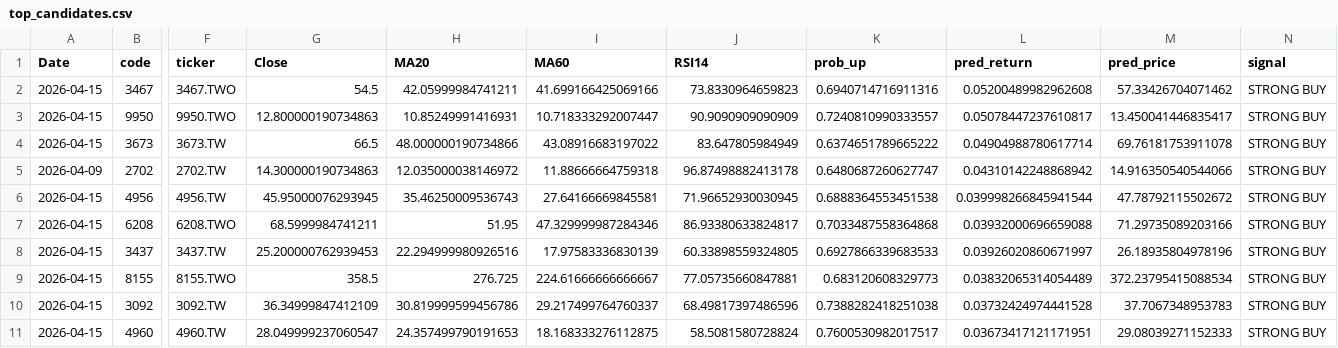
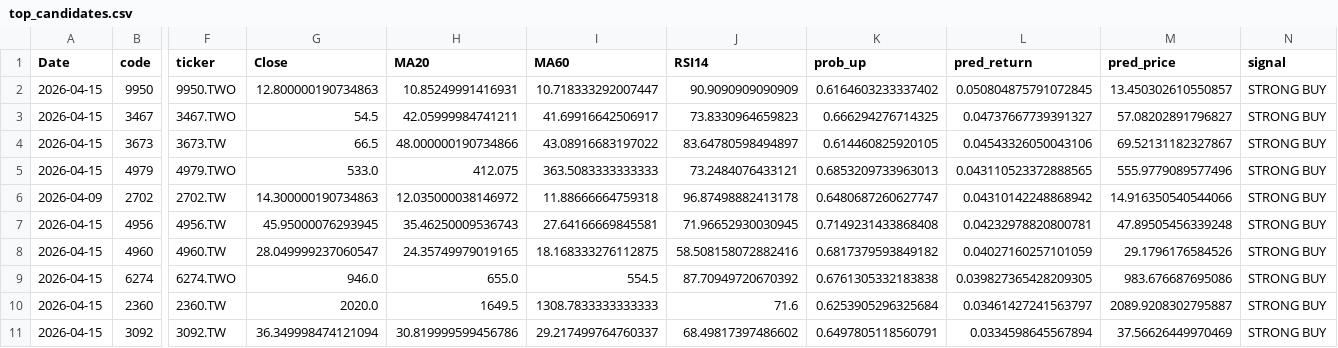
Before and after one commit to tthomas88121/Stock, a CSV file: outputs/top_candidates.csv, drawn as a sheet; only a part is shown, gaps mark what is left out; removed rows and columns are numbered as before the commit, all else as after; rows hold the shown columns only; the diff names each change by its address in the sheet, - before the commit and + after, or states it on an @@ line.

```diff
--- a/outputs/top_candidates.csv
+++ b/outputs/top_candidates.csv
-row 2: 2026-04-15 | 3467 | 3467.TWO | 54.5 | 42.05999984741211 | 41.699166425069166 | 73.8330964659823 | 0.6940714716911316 | 0.05200489982962608 | 57.33426704071462 | STRONG BUY
-K2 (prob_up): 0.7240810990333557
+K2 (prob_up): 0.6164603233337402
-L2 (pred_return): 0.05078447237610817
+L2 (pred_return): 0.050804875791072845
-M2 (pred_price): 13.450041446835417
+M2 (pred_price): 13.450302610550857
+row 3: 2026-04-15 | 3467 | 3467.TWO | 54.5 | 42.05999984741211 | 41.69916642506917 | 73.8330964659823 | 0.666294276714325 | 0.04737667739391327 | 57.08202891796827 | STRONG BUY
-J4 (RSI14): 83.647805984949
+J4 (RSI14): 83.64780598494897
-K4 (prob_up): 0.6374651789665222
+K4 (prob_up): 0.614460825920105
-L4 (pred_return): 0.04904988780617714
+L4 (pred_return): 0.04543326050043106
-M4 (pred_price): 69.76181753911078
+M4 (pred_price): 69.52131182327867
+row 5: 2026-04-15 | 4979 | 4979.TWO | 533.0 | 412.075 | 363.5083333333333 | 73.2484076433121 | 0.6853209733963013 | 0.043110523372888565 | 555.9779089577496 | STRONG BUY
-K7 (prob_up): 0.6888364553451538
+K7 (prob_up): 0.7149231433868408
-L7 (pred_return): 0.039998266845941544
+L7 (pred_return): 0.04232978820800781
-M7 (pred_price): 47.78792115502672
+M7 (pred_price): 47.89505456339248
-row 7: 2026-04-15 | 6208 | 6208.TWO | 68.5999984741211 | 51.95 | 47.329999987284346 | 86.93380633824817 | 0.7033487558364868 | 0.03932000696659088 | 71.29735089203166 | STRONG BUY
-row 8: 2026-04-15 | 3437 | 3437.TW | 25.200000762939453 | 22.294999980926516 | 17.97583336830139 | 60.33898559324805 | 0.6927866339683533 | 0.03926020860671997 | 26.18935804978196 | STRONG BUY
-row 9: 2026-04-15 | 8155 | 8155.TWO | 358.5 | 276.725 | 224.61666666666667 | 77.05735660847881 | 0.683120608329773 | 0.03832065314054489 | 372.23795415088534 | STRONG BUY
-row 10: 2026-04-15 | 3092 | 3092.TW | 36.34999847412109 | 30.819999599456786 | 29.217499764760337 | 68.49817397486596 | 0.7388282418251038 | 0.03732424974441528 | 37.7067348953783 | STRONG BUY
-H8 (MA20): 24.357499790191653
+H8 (MA20): 24.35749979019165
-J8 (RSI14): 58.5081580728824
+J8 (RSI14): 58.508158072882416
-K8 (prob_up): 0.7600530982017517
+K8 (prob_up): 0.6817379593849182
-L8 (pred_return): 0.03673417121171951
+L8 (pred_return): 0.04027160257101059
-M8 (pred_price): 29.08039271152333
+M8 (pred_price): 29.1796176584526
+row 9: 2026-04-15 | 6274 | 6274.TWO | 946.0 | 655.0 | 554.5 | 87.70949720670392 | 0.6761305332183838 | 0.039827365428209305 | 983.676687695086 | STRONG BUY
+row 10: 2026-04-15 | 2360 | 2360.TW | 2020.0 | 1649.5 | 1308.7833333333333 | 71.6 | 0.6253905296325684 | 0.03461427241563797 | 2089.9208302795887 | STRONG BUY
+row 11: 2026-04-15 | 3092 | 3092.TW | 36.349998474121094 | 30.819999599456786 | 29.217499764760337 | 68.49817397486602 | 0.6497805118560791 | 0.0334598645567894 | 37.56626449970469 | STRONG BUY
```
Also changed, not shown: outputs/daily_all_predictions.csv.
